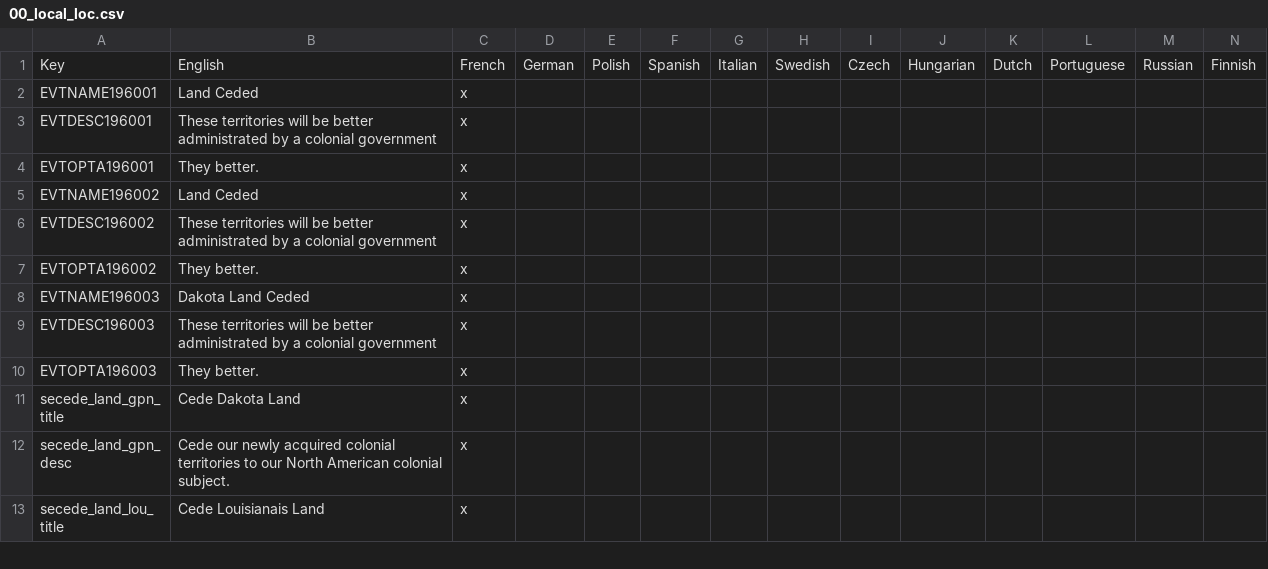
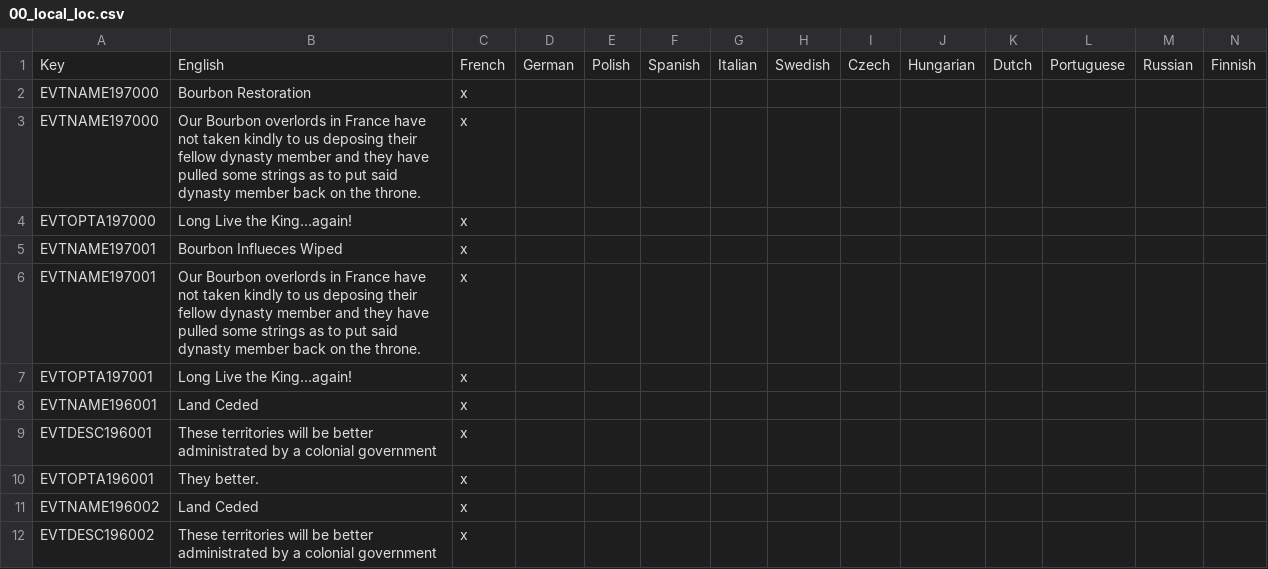
Before and after one commit to Remis932/Frederick-s-Nightmare-Mod, a CSV file: localisation/00_local_loc.csv, drawn as a sheet; only a part is shown; the shorter side is filled out with more unchanged rows; the diff names each change by its address in the sheet, - before the commit and + after, or states it on an @@ line.

```diff
--- a/localisation/00_local_loc.csv
+++ b/localisation/00_local_loc.csv
+row 2: EVTNAME197000 | Bourbon Restoration | x
+row 3: EVTNAME197000 | Our Bourbon overlords in France have not taken kindly to us deposing their fellow dynasty member and they have pulled some strings as to put said dynasty member back on the throne. | x
+row 4: EVTOPTA197000 | Long Live the King...again! | x
+row 5: EVTNAME197001 | Bourbon Influeces Wiped | x
+row 6: EVTNAME197001 | Our Bourbon overlords in France have not taken kindly to us deposing their fellow dynasty member and they have pulled some strings as to put said dynasty member back on the throne. | x
+row 7: EVTOPTA197001 | Long Live the King...again! | x
```
Also changed, not shown: localisation/00_HPM_countries.csv, 7 other files.
